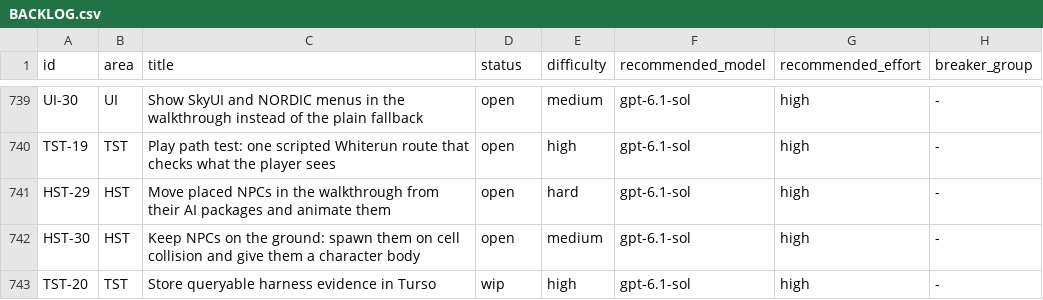
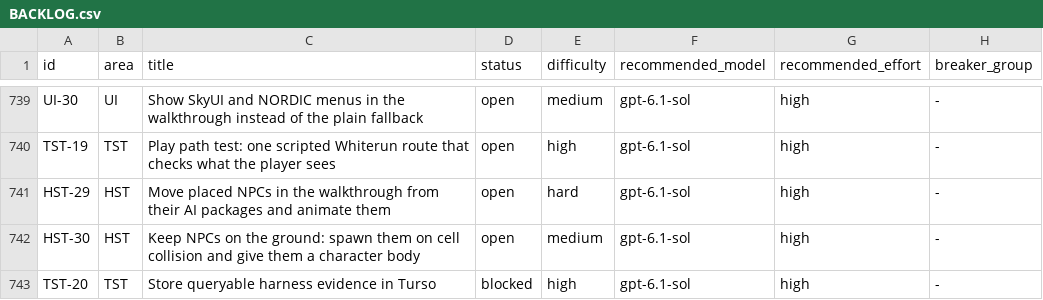
Before and after one commit to earthbone/earthbone-engine, a CSV file: BACKLOG.csv, drawn as a sheet; only a part is shown, gaps mark what is left out; the diff names each change by its address in the sheet, - before the commit and + after, or states it on an @@ line.

```diff
--- a/BACKLOG.csv
+++ b/BACKLOG.csv
-D743 (status): wip
+D743 (status): blocked
```
Also changed, not shown: 3 other files.
